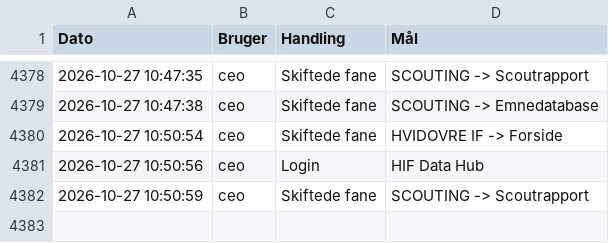
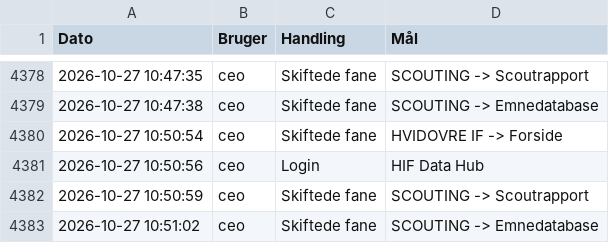
Before and after one commit to kamudinho/HIF-Data, a CSV file: data/action_log.csv, drawn as a sheet; only a part is shown, gaps mark what is left out.

Commit message:
Log update: ceo

```diff
--- a/data/action_log.csv
+++ b/data/action_log.csv
@@ -4382 +4382,2 @@ Dato,Bruger,Handling,Mål
 2026-10-27 10:50:59,ceo,Skiftede fane,SCOUTING -> Scoutrapport
+2026-10-27 10:51:02,ceo,Skiftede fane,SCOUTING -> Emnedatabase
```
